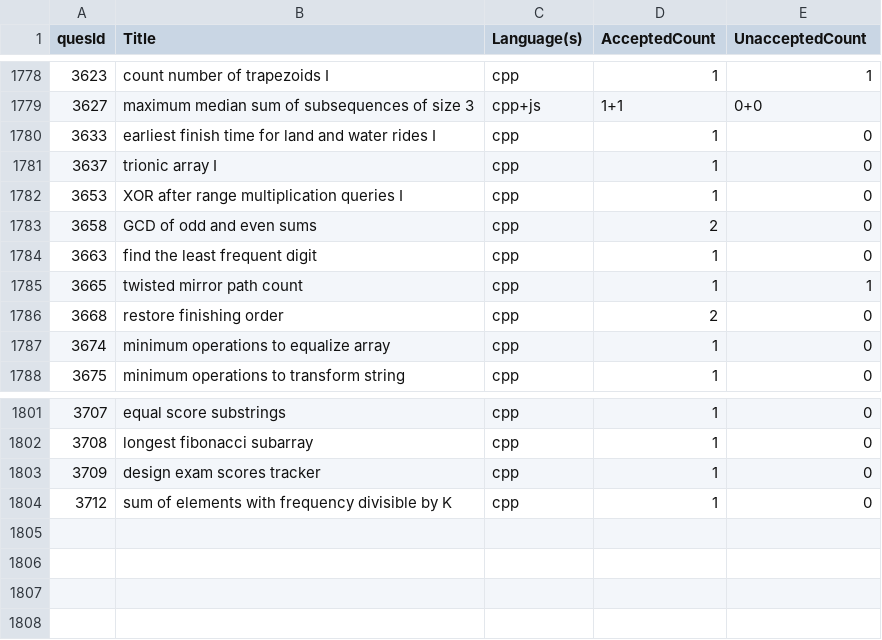
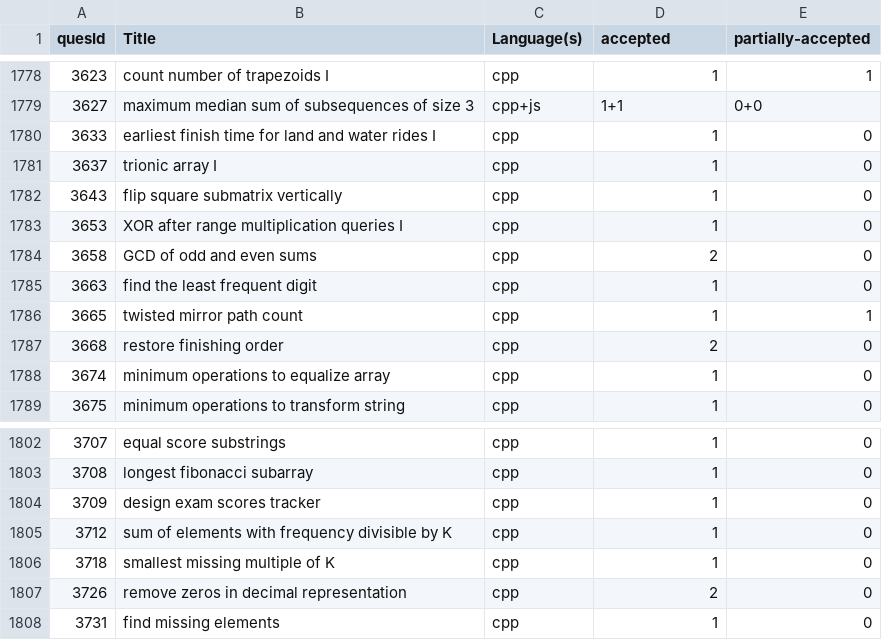
Before and after one commit to shivanshsanoria1/LeetcodeSolutions, a CSV file: stats/generated/leetcode-stats.csv (was stats/generated/solution_stats [2025-10-18T17-47-31-792Z].csv), drawn as a sheet; only a part is shown, gaps mark what is left out; the diff names each change by its address in the sheet, - before the commit and + after, or states it on an @@ line.

Commit message:
LC CPP, updated stats generator, updated readme

```diff
--- a/stats/generated/solution_stats [2025-10-18T17-47-31-792Z].csv
+++ b/stats/generated/leetcode-stats.csv
-D1: AcceptedCount
+D1: accepted
-E1: UnacceptedCount
+E1: partially-accepted
+row 1782: 3643 | flip square submatrix vertically | cpp | 1 | 0
+row 1806: 3718 | smallest missing multiple of K | cpp | 1 | 0
+row 1807: 3726 | remove zeros in decimal representation | cpp | 2 | 0
+row 1808: 3731 | find missing elements | cpp | 1 | 0
```
Also changed, not shown: 11 other files.
